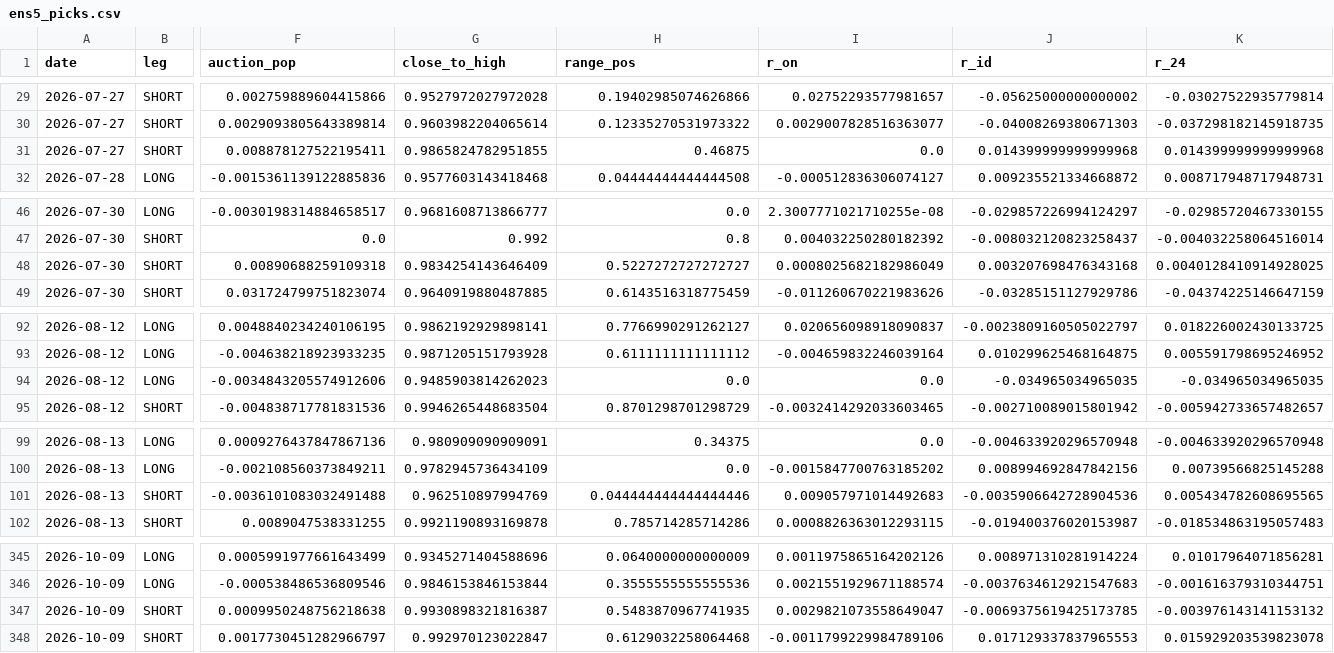
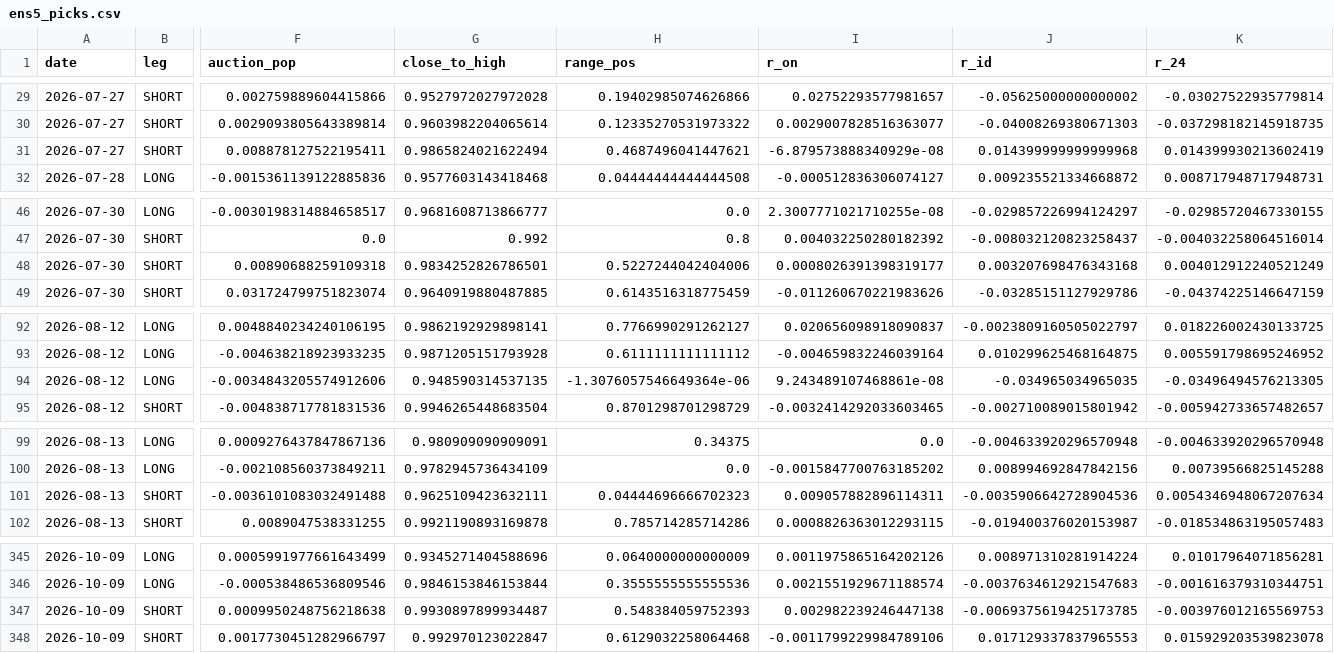
Before and after one commit to Edi-gzl/bist-strategies, a CSV file: ens5/out/ens5_picks.csv, drawn as a sheet; only a part is shown, gaps mark what is left out; the diff covers the shown part only; the diff names each change by its address in the sheet, - before the commit and + after, or states it on an @@ line.

```diff
--- a/ens5/out/ens5_picks.csv
+++ b/ens5/out/ens5_picks.csv
-G31 (close_to_high): 0.9865824782951855
+G31 (close_to_high): 0.9865824021622494
-H31 (range_pos): 0.46875
+H31 (range_pos): 0.4687496041447621
-I31 (r_on): 0.0
+I31 (r_on): -6.879573888340929e-08
-K31 (r_24): 0.014399999999999968
+K31 (r_24): 0.014399930213602419
-G48 (close_to_high): 0.9834254143646409
+G48 (close_to_high): 0.9834252826786501
-H48 (range_pos): 0.5227272727272727
+H48 (range_pos): 0.5227244042404006
-I48 (r_on): 0.0008025682182986049
+I48 (r_on): 0.0008026391398319177
-K48 (r_24): 0.0040128410914928025
+K48 (r_24): 0.004012912240521249
-G94 (close_to_high): 0.9485903814262023
+G94 (close_to_high): 0.948590314537135
-H94 (range_pos): 0.0
+H94 (range_pos): -1.3076057546649364e-06
-I94 (r_on): 0.0
+I94 (r_on): 9.243489107468861e-08
-K94 (r_24): -0.034965034965035
+K94 (r_24): -0.03496494576213305
-G101 (close_to_high): 0.962510897994769
+G101 (close_to_high): 0.9625109423632111
-H101 (range_pos): 0.044444444444444446
+H101 (range_pos): 0.04444696666702323
-I101 (r_on): 0.009057971014492683
+I101 (r_on): 0.009057882896114311
-K101 (r_24): 0.005434782608695565
+K101 (r_24): 0.0054346948067207634
-G347 (close_to_high): 0.9930898321816387
+G347 (close_to_high): 0.9930897899934487
-H347 (range_pos): 0.5483870967741935
+H347 (range_pos): 0.548384059752393
-I347 (r_on): 0.0029821073558649047
+I347 (r_on): 0.002982239246447138
-K347 (r_24): -0.003976143141153132
+K347 (r_24): -0.003976012165569753
```
Also changed, not shown: 4 edited cells elsewhere in this file, ens5/out/ens5_daily.csv, 8 other files.
